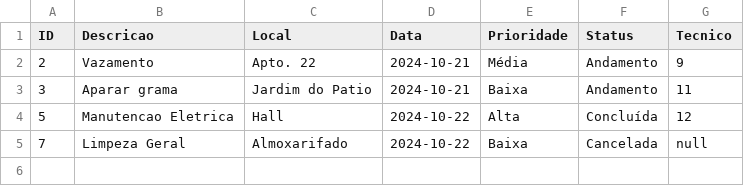
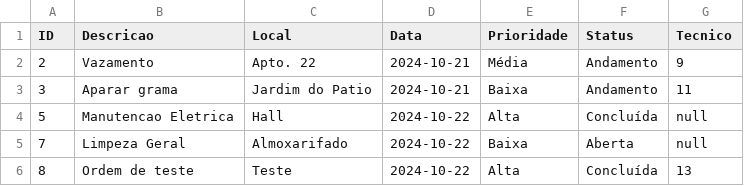
Before and after one commit to marquesvinicius/predium-system, a CSV file: src/main/resources/db/ordens.csv, drawn as a sheet.

Commit message:
Corrigindo bug na tabela de tecnicos, novo modelo de file watcher e corrigindo bug na tela de relatorios para ordens sem tecnico atribuido

```diff
--- a/src/main/resources/db/ordens.csv
+++ b/src/main/resources/db/ordens.csv
@@ -3,3 +3,4 @@ ID,Descricao,Local,Data,Prioridade,Status,Tecnico
 3,Aparar grama,Jardim do Patio,2024-10-21,Baixa,Andamento,11
-5,Manutencao Eletrica,Hall,2024-10-22,Alta,Concluída,12
-7,Limpeza Geral,Almoxarifado,2024-10-22,Baixa,Cancelada,null
+5,Manutencao Eletrica,Hall,2024-10-22,Alta,Concluída,null
+7,Limpeza Geral,Almoxarifado,2024-10-22,Baixa,Aberta,null
+8,Ordem de teste,Teste,2024-10-22,Alta,Concluída,13
```
Also changed, not shown: target/classes/db/ordens.csv, 29 other files.
